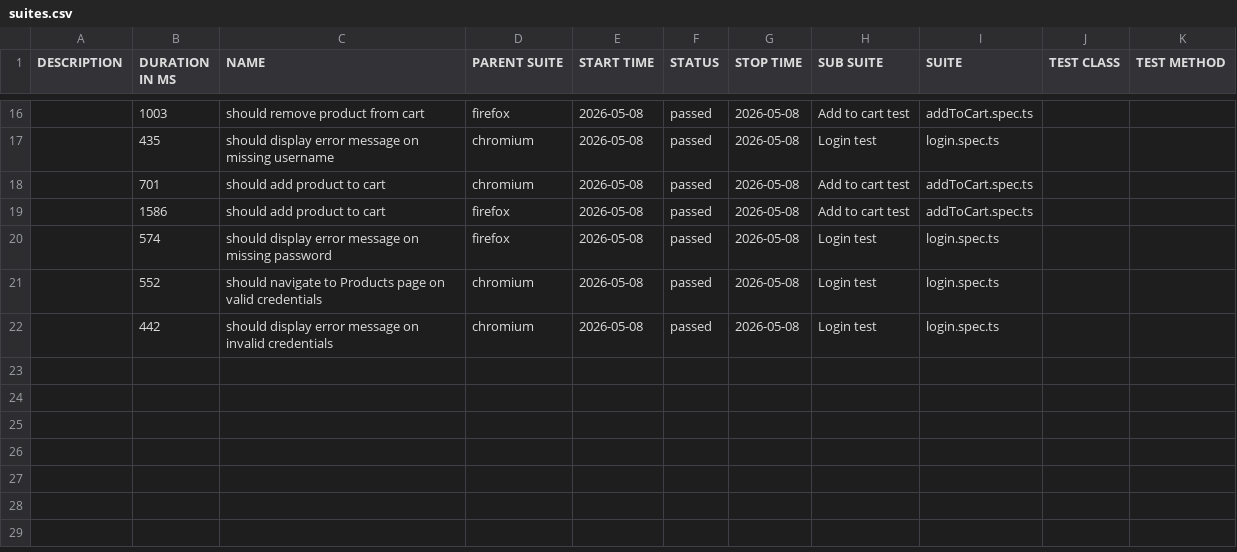
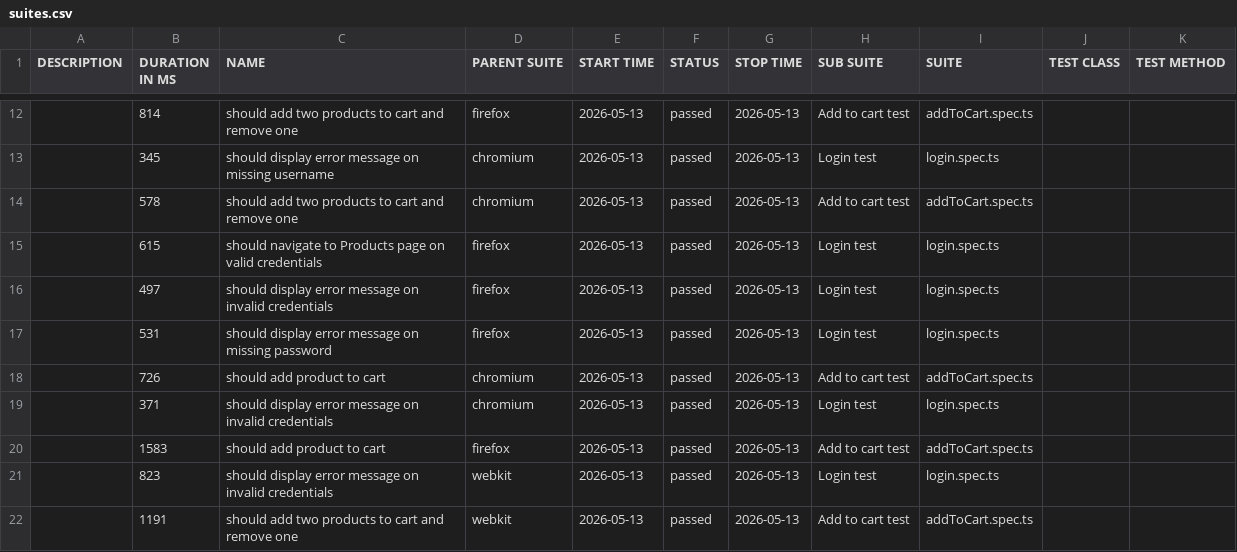
Before and after one commit to MichalWarunek/playwright-portfolio, a CSV file: data/suites.csv, drawn as a sheet; only a part is shown, gaps mark what is left out; the diff covers the shown part only.

```diff
--- a/data/suites.csv
+++ b/data/suites.csv
@@ -16,7 +12,11 @@
-"","1003","should remove product from cart","firefox","2026-05-08","passed","2026-05-08","Add to cart test","addToCart.spec.ts","",""
-"","435","should display error message on missing username","chromium","2026-05-08","passed","2026-05-08","Login test","login.spec.ts","",""
-"","701","should add product to cart","chromium","2026-05-08","passed","2026-05-08","Add to cart test","addToCart.spec.ts","",""
-"","1586","should add product to cart","firefox","2026-05-08","passed","2026-05-08","Add to cart test","addToCart.spec.ts","",""
-"","574","should display error message on missing password","firefox","2026-05-08","passed","2026-05-08","Login test","login.spec.ts","",""
-"","552","should navigate to Products page on valid credentials","chromium","2026-05-08","passed","2026-05-08","Login test","login.spec.ts","",""
-"","442","should display error message on invalid credentials","chromium","2026-05-08","passed","2026-05-08","Login test","login.spec.ts","",""
+"","814","should add two products to cart and remove one","firefox","2026-05-13","passed","2026-05-13","Add to cart test","addToCart.spec.ts","",""
+"","345","should display error message on missing username","chromium","2026-05-13","passed","2026-05-13","Login test","login.spec.ts","",""
+"","578","should add two products to cart and remove one","chromium","2026-05-13","passed","2026-05-13","Add to cart test","addToCart.spec.ts","",""
+"","615","should navigate to Products page on valid credentials","firefox","2026-05-13","passed","2026-05-13","Login test","login.spec.ts","",""
+"","497","should display error message on invalid credentials","firefox","2026-05-13","passed","2026-05-13","Login test","login.spec.ts","",""
+"","531","should display error message on missing password","firefox","2026-05-13","passed","2026-05-13","Login test","login.spec.ts","",""
+"","726","should add product to cart","chromium","2026-05-13","passed","2026-05-13","Add to cart test","addToCart.spec.ts","",""
+"","371","should display error message on invalid credentials","chromium","2026-05-13","passed","2026-05-13","Login test","login.spec.ts","",""
+"","1583","should add product to cart","firefox","2026-05-13","passed","2026-05-13","Add to cart test","addToCart.spec.ts","",""
+"","823","should display error message on invalid credentials","webkit","2026-05-13","passed","2026-05-13","Login test","login.spec.ts","",""
+"","1191","should add two products to cart and remove one","webkit","2026-05-13","passed","2026-05-13","Add to cart test","addToCart.spec.ts","",""
```
Also changed, not shown: 3 added rows, 7 removed rows and 27 edited cells elsewhere in this file, 56 other files.
